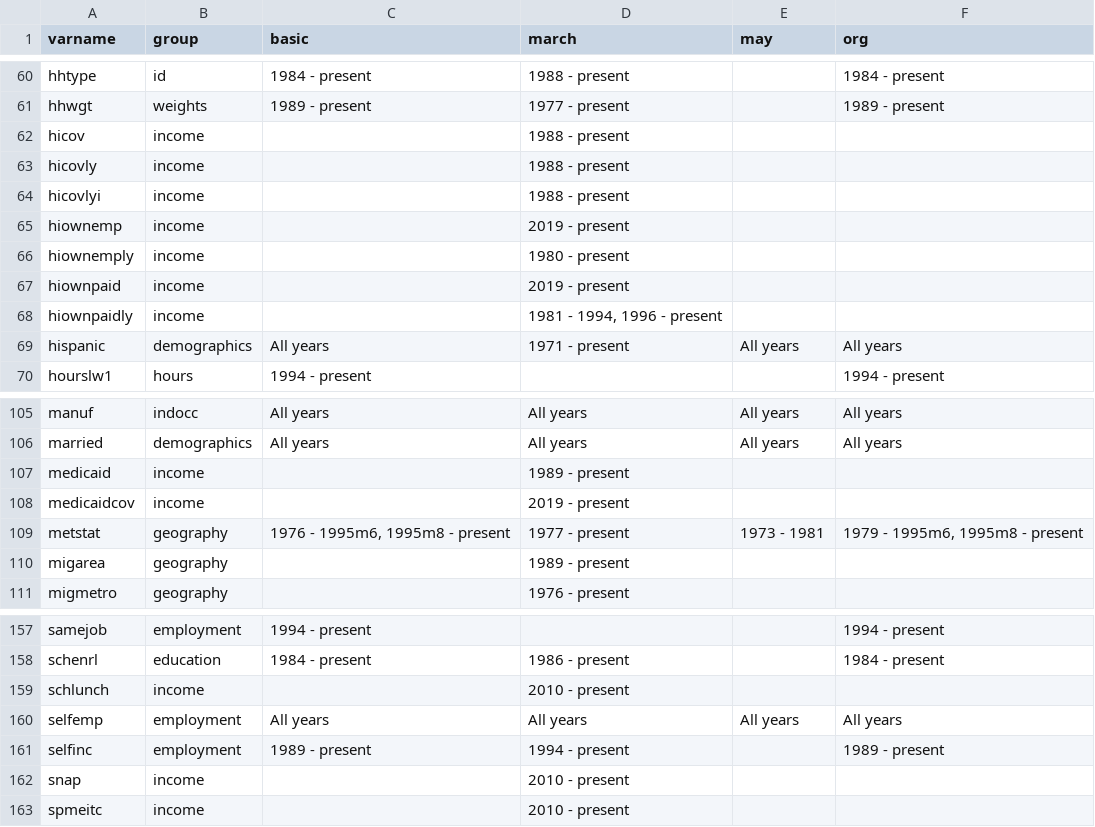
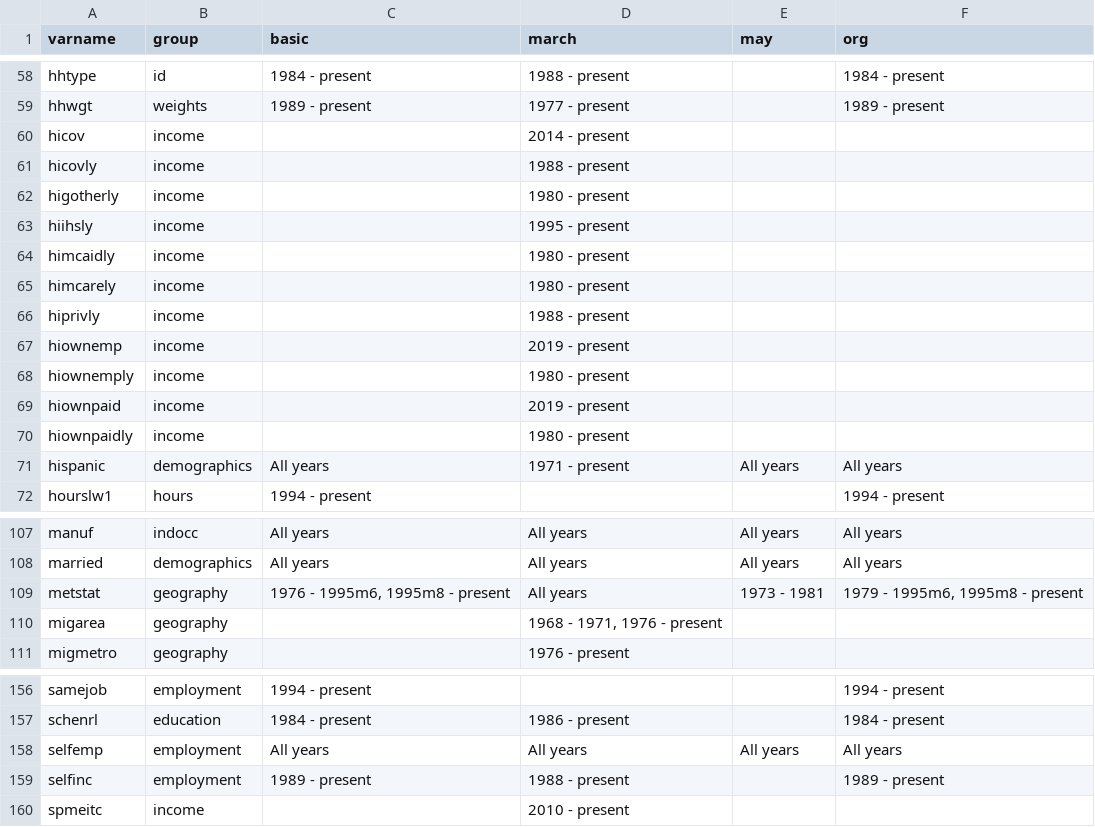
Before and after one commit to Economic/epiextracts, a CSV file: code/docs/variables_groups.csv, drawn as a sheet; only a part is shown, gaps mark what is left out; the diff covers the shown part only.

```diff
--- a/code/docs/variables_groups.csv
+++ b/code/docs/variables_groups.csv
@@ -61,5 +59,9 @@ hhtype,id,"1984 - present","1988 - present","","1984 - present"
 hhwgt,weights,"1989 - present","1977 - present","","1989 - present"
-hicov,income,"","1988 - present","",""
+hicov,income,"","2014 - present","",""
 hicovly,income,"","1988 - present","",""
-hicovlyi,income,"","1988 - present","",""
+higotherly,income,"","1980 - present","",""
+hiihsly,income,"","1995 - present","",""
+himcaidly,income,"","1980 - present","",""
+himcarely,income,"","1980 - present","",""
+hiprivly,income,"","1988 - present","",""
 hiownemp,income,"","2019 - present","",""
@@ -67,3 +69,3 @@ hiownemply,income,"","1980 - present","",""
 hiownpaid,income,"","2019 - present","",""
-hiownpaidly,income,"","1981 - 1994, 1996 - present","",""
+hiownpaidly,income,"","1980 - present","",""
 hispanic,demographics,"All years","1971 - present","All years","All years"
@@ -106,6 +108,4 @@ manuf,indocc,"All years","All years","All years","All years"
 married,demographics,"All years","All years","All years","All years"
-medicaid,income,"","1989 - present","",""
-medicaidcov,income,"","2019 - present","",""
-metstat,geography,"1976 - 1995m6, 1995m8 - present","1977 - present","1973 - 1981","1979 - 1995m6, 1995m8 - present"
-migarea,geography,"","1989 - present","",""
+metstat,geography,"1976 - 1995m6, 1995m8 - present","All years","1973 - 1981","1979 - 1995m6, 1995m8 - present"
+migarea,geography,"","1968 - 1971, 1976 - present","",""
 migmetro,geography,"","1976 - present","",""
@@ -158,6 +157,4 @@ samejob,employment,"1994 - present","","","1994 - present"
 schenrl,education,"1984 - present","1986 - present","","1984 - present"
-schlunch,income,"","2010 - present","",""
 selfemp,employment,"All years","All years","All years","All years"
-selfinc,employment,"1989 - present","1994 - present","","1989 - present"
-snap,income,"","2010 - present","",""
+selfinc,employment,"1989 - present","1988 - present","","1989 - present"
 spmeitc,income,"","2010 - present","",""
```
Also changed, not shown: 4 removed rows and 16 edited cells elsewhere in this file, 59 other files.
